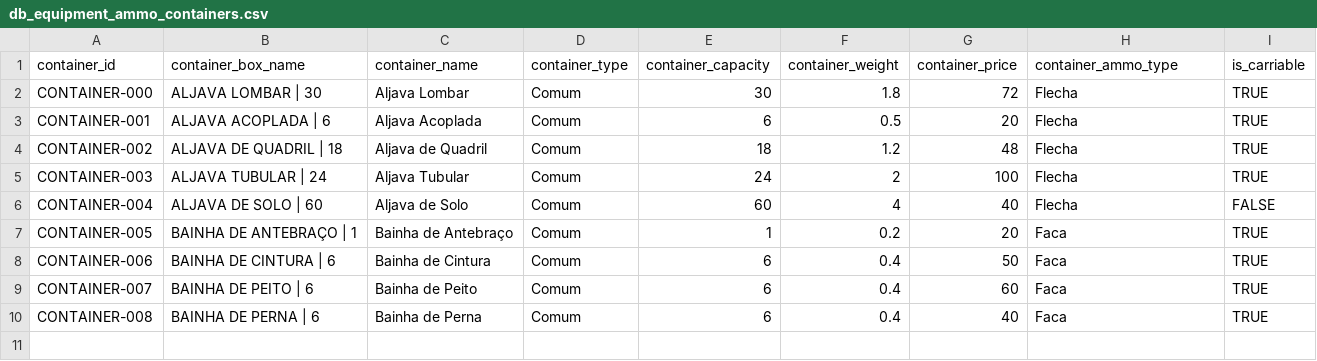
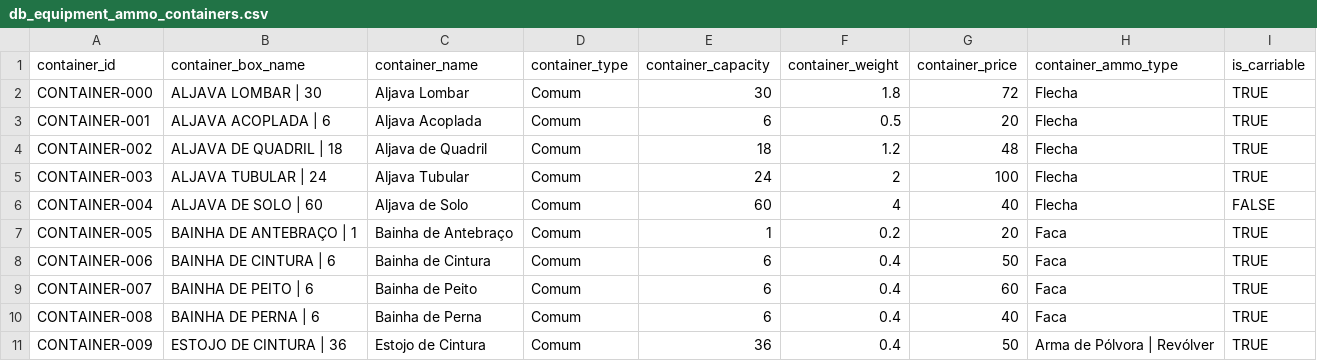
Before and after one commit to data-poet/archivumSheet, a CSV file: data/db_equipment_ammo_containers.csv, drawn as a sheet; the diff names each change by its address in the sheet, - before the commit and + after, or states it on an @@ line.

```diff
--- a/data/db_equipment_ammo_containers.csv
+++ b/data/db_equipment_ammo_containers.csv
+row 11: CONTAINER-009 | ESTOJO DE CINTURA | 36 | Estojo de Cintura | Comum | 36 | 0.4 | 50 | Arma de Pólvora | Revólver | TRUE
```
Also changed, not shown: data/db_equipment_ammo.csv, 1 other file.
